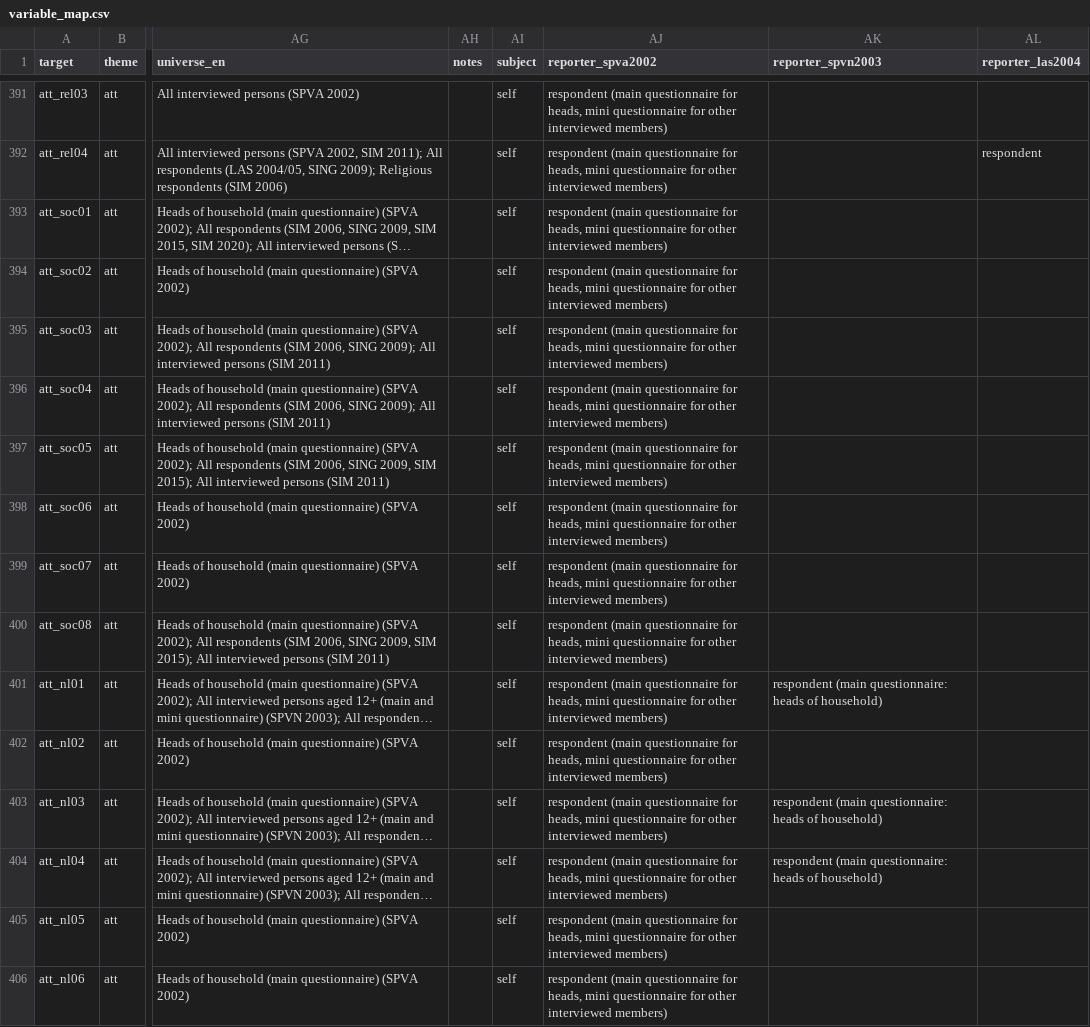
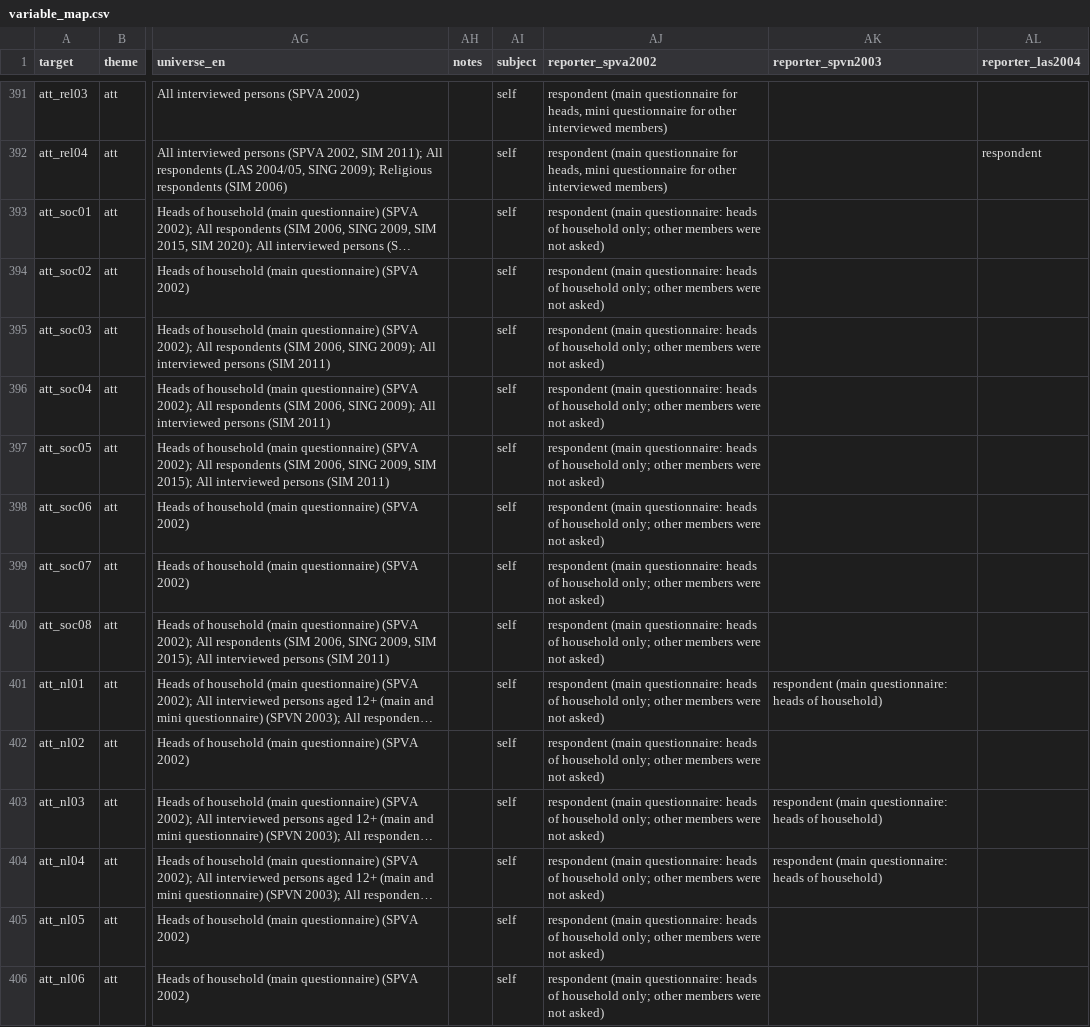
Before and after one commit to stefanocellini/IMPD_CS, a CSV file: crosswalks/variable_map.csv, drawn as a sheet; only a part is shown, gaps mark what is left out; long unchanged cells end in …; the diff covers the shown part only; the diff names each change by its address in the sheet, - before the commit and + after, or states it on an @@ line.

```diff
--- a/crosswalks/variable_map.csv
+++ b/crosswalks/variable_map.csv
-AJ393:AJ406 (reporter_spva2002): respondent (main questionnaire for heads, mini questionnaire for other interviewed members)
+AJ393:AJ406 (reporter_spva2002): respondent (main questionnaire: heads of household only; other members were not asked)
```
Also changed, not shown: 65 edited cells elsewhere in this file, crosswalks/universes.csv, docs/codebook_variables.csv, 24 other files.
